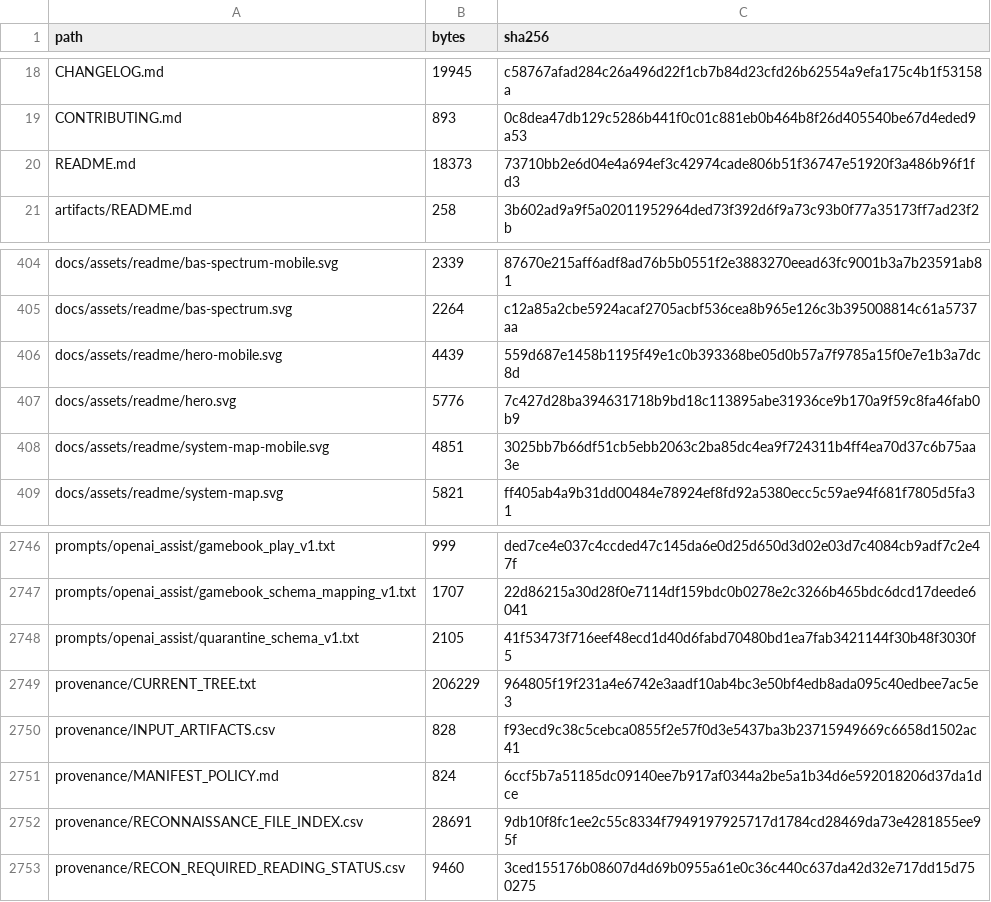
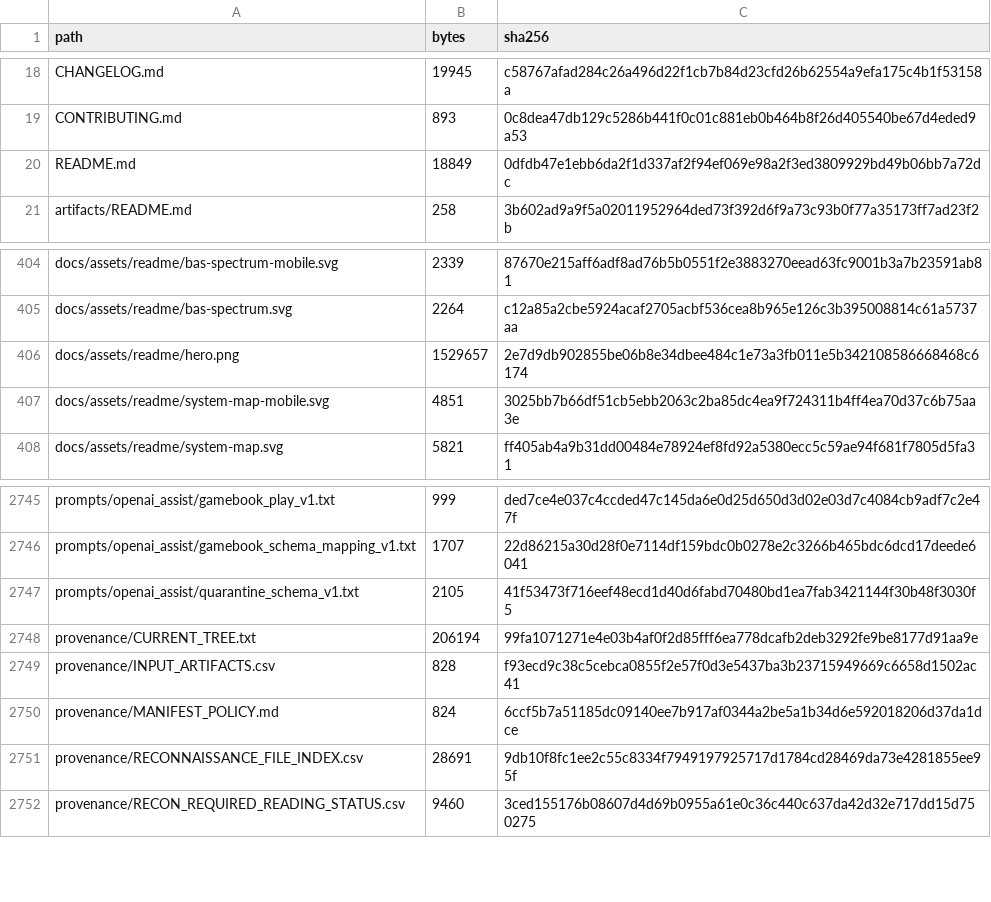
Before and after one commit to KevinSGarrett/BatteredAggieSyndrome, a CSV file: provenance/PROJECT_FILE_MANIFEST.csv, drawn as a sheet; only a part is shown, gaps mark what is left out.

Commit message:
docs: refresh README banner and centered presentation (#204)

```diff
--- a/provenance/PROJECT_FILE_MANIFEST.csv
+++ b/provenance/PROJECT_FILE_MANIFEST.csv
@@ -19,3 +19,3 @@ CHANGELOG.md,19945,c58767afad284c26a496d22f1cb7b84d23cfd26b62554a9efa175c4b1f531
 CONTRIBUTING.md,893,0c8dea47db129c5286b441f0c01c881eb0b464b8f26d405540be67d4eded9a53
-README.md,18373,73710bb2e6d04e4a694ef3c42974cade806b51f36747e51920f3a486b96f1fd3
+README.md,18849,0dfdb47e1ebb6da2f1d337af2f94ef069e98a2f3ed3809929bd49b06bb7a72dc
 artifacts/README.md,258,3b602ad9a9f5a02011952964ded73f392d6f9a73c93b0f77a35173ff7ad23f2b
@@ -405,4 +405,3 @@ docs/assets/readme/bas-spectrum-mobile.svg,2339,87670e215aff6adf8ad76b5b0551f2e3
 docs/assets/readme/bas-spectrum.svg,2264,c12a85a2cbe5924acaf2705acbf536cea8b965e126c3b395008814c61a5737aa
-docs/assets/readme/hero-mobile.svg,4439,559d687e1458b1195f49e1c0b393368be05d0b57a7f9785a15f0e7e1b3a7dc8d
-docs/assets/readme/hero.svg,5776,7c427d28ba394631718b9bd18c113895abe31936ce9b170a9f59c8fa46fab0b9
+docs/assets/readme/hero.png,1529657,2e7d9db902855be06b8e34dbee484c1e73a3fb011e5b342108586668468c6174
 docs/assets/readme/system-map-mobile.svg,4851,3025bb7b66df51cb5ebb2063c2ba85dc4ea9f724311b4ff4ea70d37c6b75aa3e
@@ -2748,3 +2747,3 @@ prompts/openai_assist/gamebook_schema_mapping_v1.txt,1707,22d86215a30d28f0e7114d
 prompts/openai_assist/quarantine_schema_v1.txt,2105,41f53473f716eef48ecd1d40d6fabd70480bd1ea7fab3421144f30b48f3030f5
-provenance/CURRENT_TREE.txt,206229,964805f19f231a4e6742e3aadf10ab4bc3e50bf4edb8ada095c40edbee7ac5e3
+provenance/CURRENT_TREE.txt,206194,99fa1071271e4e03b4af0f2d85fff6ea778dcafb2deb3292fe9be8177d91aa9e
 provenance/INPUT_ARTIFACTS.csv,828,f93ecd9c38c5cebca0855f2e57f0d3e5437ba3b23715949669c6658d1502ac41
```
Also changed, not shown: 6 other files.
